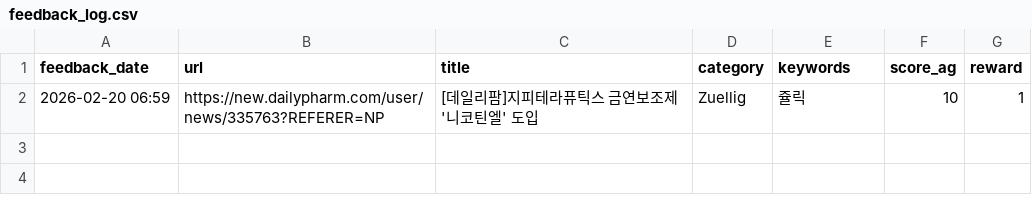
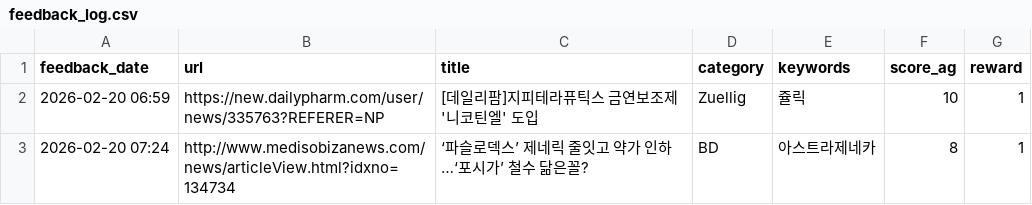
Before and after one commit to Lilyleeyaa/zp-market-monitoring-v3-share, a CSV file: data/labels/feedback_log.csv, drawn as a sheet.

Commit message:
Feedback: ‘파슬로덱스’  제네릭 줄잇고 약가 인하…‘포시가’ 철수 닮은꼴?... (2026-02-20 07:24)

```diff
--- a/data/labels/feedback_log.csv
+++ b/data/labels/feedback_log.csv
@@ -2 +2,2 @@ feedback_date,url,title,category,keywords,score_ag,reward
 2026-02-20 06:59,https://new.dailypharm.com/user/news/335763?REFERER=NP,[데일리팜]지피테라퓨틱스  금연보조제 '니코틴엘' 도입,Zuellig,쥴릭,10,1
+2026-02-20 07:24,http://www.medisobizanews.com/news/articleView.html?idxno=134734,‘파슬로덱스’  제네릭 줄잇고 약가 인하…‘포시가’ 철수 닮은꼴?,BD,아스트라제네카,8,1
```
